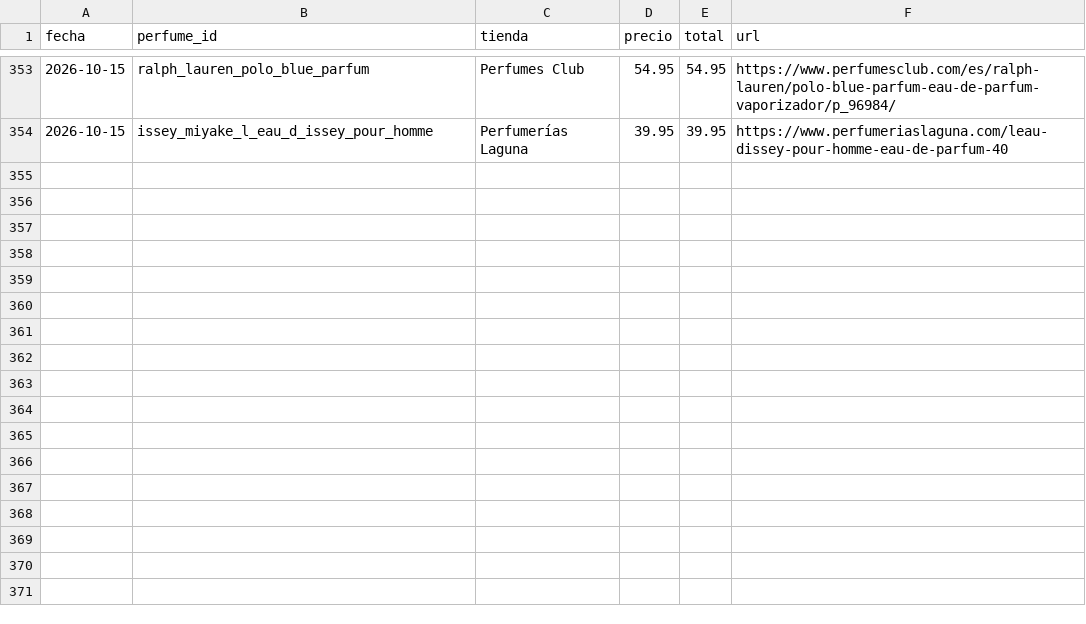
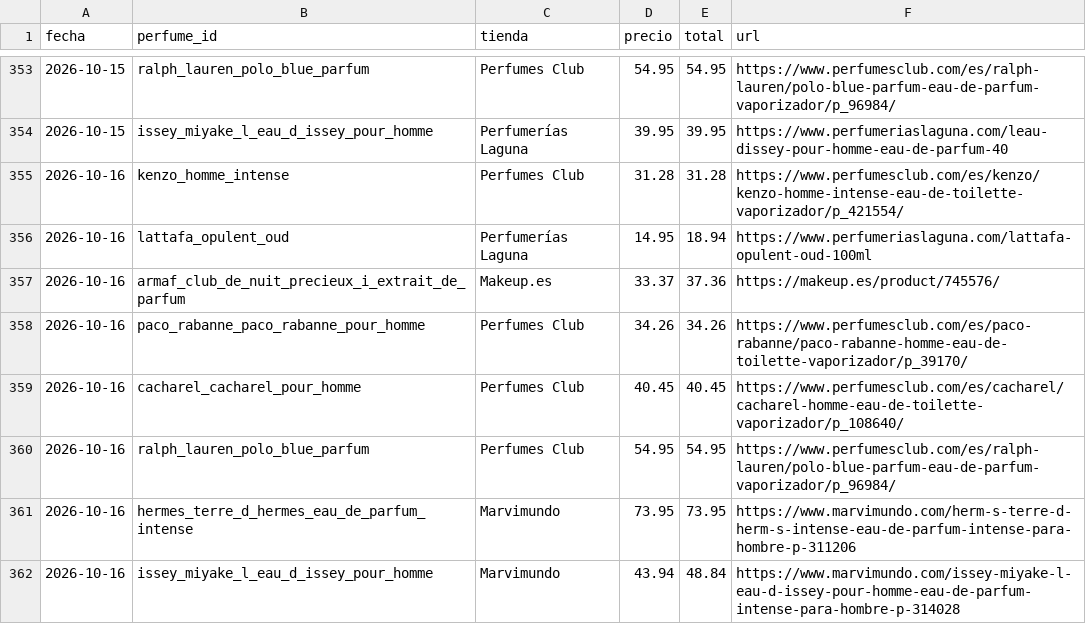
Before and after one commit to edmer-stack/AGENTE-PERFUMES, a CSV file: data/historial.csv, drawn as a sheet; only a part is shown, gaps mark what is left out; the diff names each change by its address in the sheet, - before the commit and + after, or states it on an @@ line.

```diff
--- a/data/historial.csv
+++ b/data/historial.csv
+row 355: 2026-10-16 | kenzo_homme_intense | Perfumes Club | 31.28 | 31.28 | https://www.perfumesclub.com/es/kenzo/kenzo-homme-intense-eau-de-toilette-vaporizador/p_421554/
+row 356: 2026-10-16 | lattafa_opulent_oud | Perfumerías Laguna | 14.95 | 18.94 | https://www.perfumeriaslaguna.com/lattafa-opulent-oud-100ml
+row 357: 2026-10-16 | armaf_club_de_nuit_precieux_i_extrait_de_parfum | Makeup.es | 33.37 | 37.36 | https://makeup.es/product/745576/
+row 358: 2026-10-16 | paco_rabanne_paco_rabanne_pour_homme | Perfumes Club | 34.26 | 34.26 | https://www.perfumesclub.com/es/paco-rabanne/paco-rabanne-homme-eau-de-toilette-vaporizador/p_39170/
+row 359: 2026-10-16 | cacharel_cacharel_pour_homme | Perfumes Club | 40.45 | 40.45 | https://www.perfumesclub.com/es/cacharel/cacharel-homme-eau-de-toilette-vaporizador/p_108640/
+row 360: 2026-10-16 | ralph_lauren_polo_blue_parfum | Perfumes Club | 54.95 | 54.95 | https://www.perfumesclub.com/es/ralph-lauren/polo-blue-parfum-eau-de-parfum-vaporizador/p_96984/
+row 361: 2026-10-16 | hermes_terre_d_hermes_eau_de_parfum_intense | Marvimundo | 73.95 | 73.95 | https://www.marvimundo.com/herm-s-terre-d-herm-s-intense-eau-de-parfum-intense-para-hombre-p-311206
+row 362: 2026-10-16 | issey_miyake_l_eau_d_issey_pour_homme | Marvimundo | 43.94 | 48.84 | https://www.marvimundo.com/issey-miyake-l-eau-d-issey-pour-homme-eau-de-parfum-intense-para-hombre-p-314028
```
Also changed, not shown: 1 other file.
